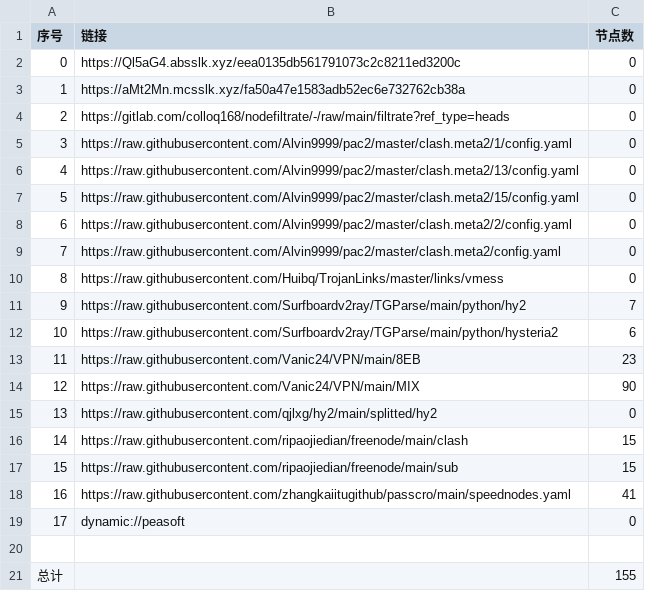
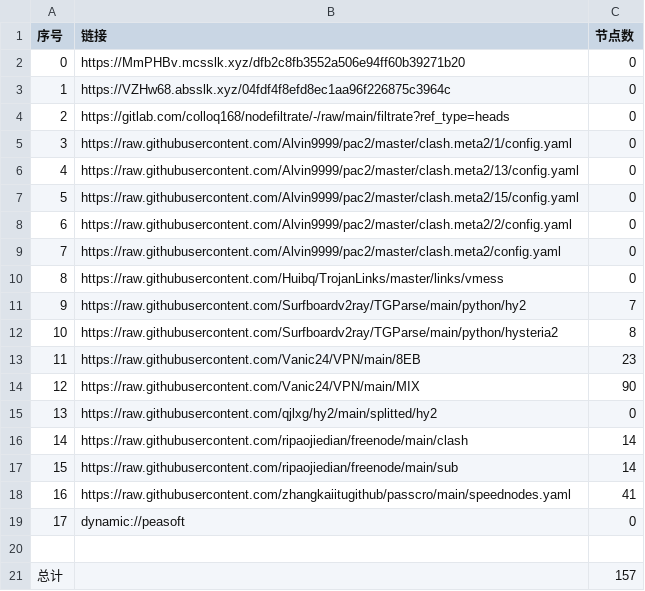
Before and after one commit to ileesen/PublicNodes, a CSV file: list_result.csv, drawn as a sheet.

```diff
--- a/list_result.csv
+++ b/list_result.csv
@@ -1,4 +1,4 @@
 序号,链接,节点数
-0,https://Ql5aG4.absslk.xyz/eea0135db561791073c2c8211ed3200c,0
-1,https://aMt2Mn.mcsslk.xyz/fa50a47e1583adb52ec6e732762cb38a,0
+0,https://MmPHBv.mcsslk.xyz/dfb2c8fb3552a506e94ff60b39271b20,0
+1,https://VZHw68.absslk.xyz/04fdf4f8efd8ec1aa96f226875c3964c,0
 2,https://gitlab.com/colloq168/nodefiltrate/-/raw/main/filtrate?ref_type=heads,0
@@ -11,3 +11,3 @@
 9,https://raw.githubusercontent.com/Surfboardv2ray/TGParse/main/python/hy2,7
-10,https://raw.githubusercontent.com/Surfboardv2ray/TGParse/main/python/hysteria2,6
+10,https://raw.githubusercontent.com/Surfboardv2ray/TGParse/main/python/hysteria2,8
 11,https://raw.githubusercontent.com/Vanic24/VPN/main/8EB,23
@@ -15,4 +15,4 @@
 13,https://raw.githubusercontent.com/qjlxg/hy2/main/splitted/hy2,0
-14,https://raw.githubusercontent.com/ripaojiedian/freenode/main/clash,15
-15,https://raw.githubusercontent.com/ripaojiedian/freenode/main/sub,15
+14,https://raw.githubusercontent.com/ripaojiedian/freenode/main/clash,14
+15,https://raw.githubusercontent.com/ripaojiedian/freenode/main/sub,14
 16,https://raw.githubusercontent.com/zhangkaiitugithub/passcro/main/speednodes.yaml,41
@@ -20,2 +20,2 @@
 
-总计,,155
+总计,,157
```
Also changed, not shown: 15 other files.
